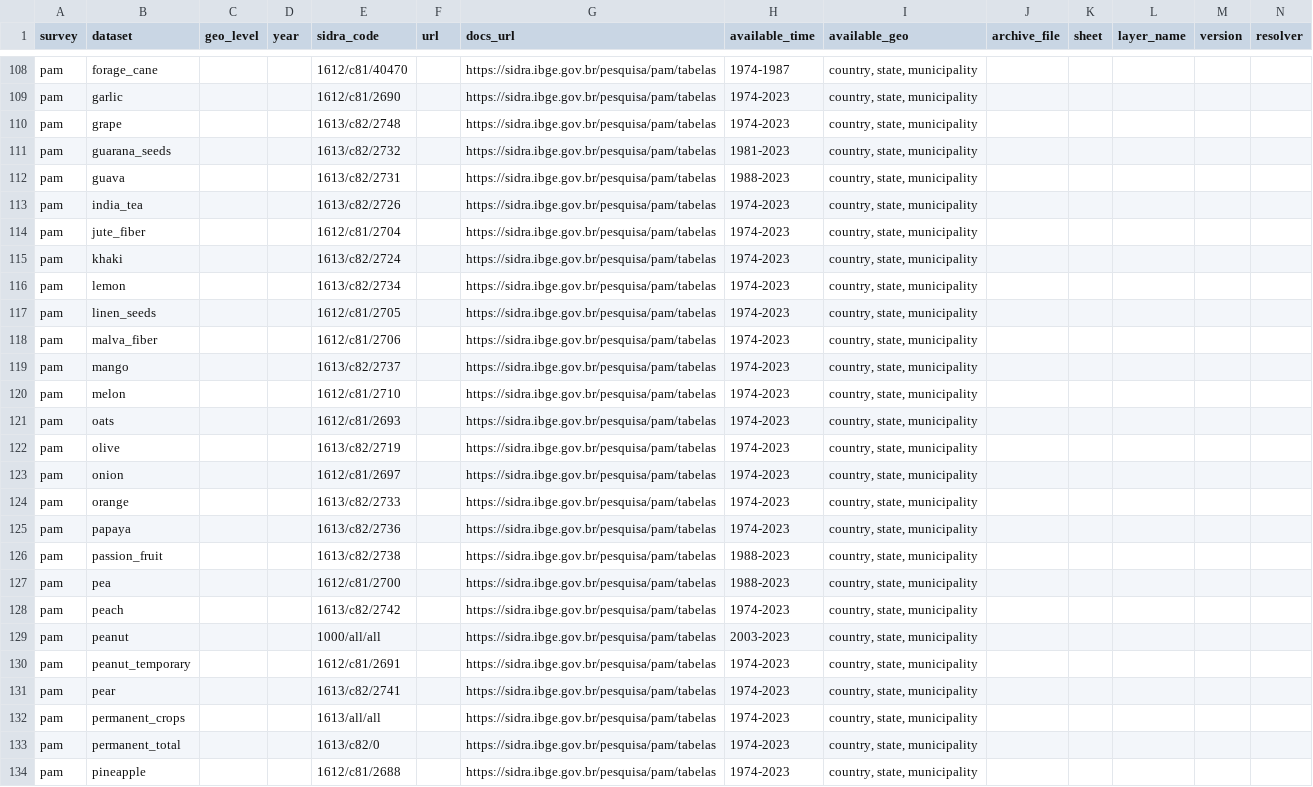
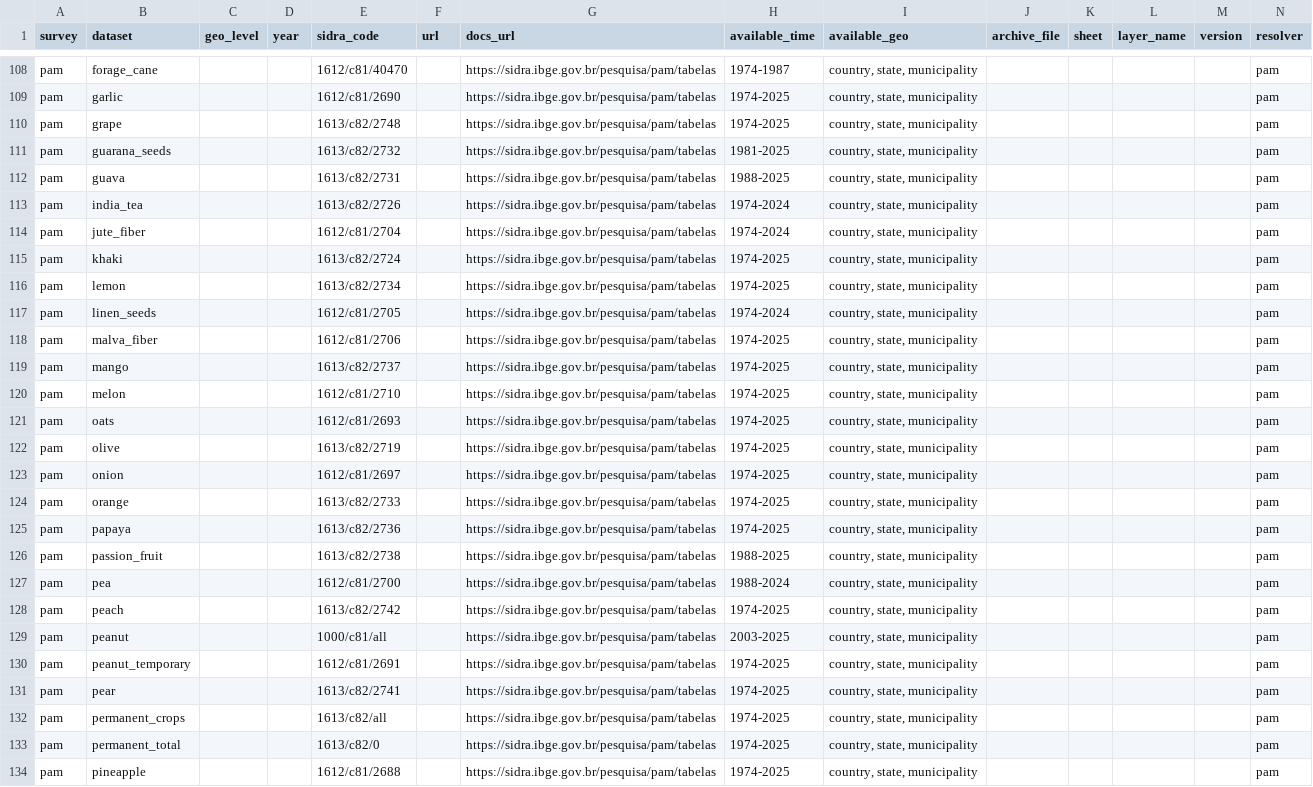
Before and after one commit to datazoompuc/datazoom.amazonia, a CSV file: inst/extdata/manifest/v1/datasets_link.csv, drawn as a sheet; only a part is shown, gaps mark what is left out; the diff covers the shown part only; the diff names each change by its address in the sheet, - before the commit and + after, or states it on an @@ line.

Commit message:
Onboard PAM onto the manifest: resolve_pam verifies SIDRA codes and refreshes coverage
AM is read live from IBGE's SIDRA API, so there is no URL to check. What goes
stale is each row's available_time and, silently, the sidra_code itself: IBGE
answers a query for a category that does not exist with HTTP 200 and a table of
"..." values, so nothing fails when an id is renumbered.

resolve_pam.R (new; the first SIDRA-based resolver) checks every row's
table/classification/category against IBGE's table metadata
(servicodados.ibge.gov.br/api/v3/agregados/<table>/metadados) and the territorial
levels its available_geo promises, and rebuilds available_time from one coverage
query per table (every year x every category at Brazil level). Two requests per
distinct table -- 14 per run for 79 rows -- never per row. A row that fails is
left alone and reported as a partial failure; a table that cannot be read takes
down its rows, reported once; if every row fails the resolver stops.

Manifest (PAM rows only):
- resolver = pam on all 79 rows.
- available_time refreshed on 75 rows: 66 now end in 2025 (were 2023), 8 crops
  (india_tea, jute_fiber, linen_seeds, pea, quince, ramie_fiber, rye, tung) end
  in 2024, and annatto_seeds starts in 1988, not 1981. alfafa, cashew,
  forage_cane and rubber_liquid_latex (series that ended in 1987) are unchanged.
- The 7 rows that read a whole table now spell the classification out
  (5457/all/all -> 5457/c782/all, and likewise 1612/c81, 1613/c82, 1002/c81,
  839/c81, 1000/c81, 1001/c81). sidrar builds the same request, but for
  classific = "all" it first scrapes an IBGE HTML page that sits behind a
  Cloudflare bot challenge (HTTP 403) from some networks, and
  load_pam("all_crops") failed with "Error in Download." there.

No change to load_pam()'s logic. R/pam.R gets three "# FRAGILE:" tags (hardcoded
table ids, label-derived column renames, the six named variable ids) and
R/download.R one (classific = "all"), each wired into fragility_notes.R.

Tests: new test-pam-resolver.R (21 tests, offline, mocked curl; mutation-checked
against nine deliberate resolver bugs). The golden manifest tests get a
self-contained delta #18 (sidra_code pinned; available_time asserted by start
year and a floor on the end year, so the yearly refresh does not need a test
edit).

NEWS.md: two entries (the aggregate datasets no longer fail where the HTML page is
challenged; time_period ranges refreshed).

```diff
--- a/inst/extdata/manifest/v1/datasets_link.csv
+++ b/inst/extdata/manifest/v1/datasets_link.csv
-N108:N134 (resolver): (empty)
+N108:N134 (resolver): pam
-H109:H110 (available_time): 1974-2023
+H109:H110 (available_time): 1974-2025
-H111 (available_time): 1981-2023
+H111 (available_time): 1981-2025
-H112 (available_time): 1988-2023
+H112 (available_time): 1988-2025
-H113:H114 (available_time): 1974-2023
+H113:H114 (available_time): 1974-2024
-H115:H116 (available_time): 1974-2023
+H115:H116 (available_time): 1974-2025
-H117 (available_time): 1974-2023
+H117 (available_time): 1974-2024
-H118:H125 (available_time): 1974-2023
+H118:H125 (available_time): 1974-2025
-H126 (available_time): 1988-2023
+H126 (available_time): 1988-2025
-H127 (available_time): 1988-2023
+H127 (available_time): 1988-2024
-H128 (available_time): 1974-2023
+H128 (available_time): 1974-2025
-E129 (sidra_code): 1000/all/all
+E129 (sidra_code): 1000/c81/all
-H129 (available_time): 2003-2023
+H129 (available_time): 2003-2025
-H130:H134 (available_time): 1974-2023
+H130:H134 (available_time): 1974-2025
-E132 (sidra_code): 1613/all/all
+E132 (sidra_code): 1613/c82/all
```
Also changed, not shown: 106 edited cells elsewhere in this file, 9 other files.
